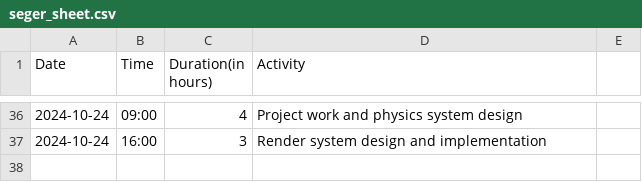
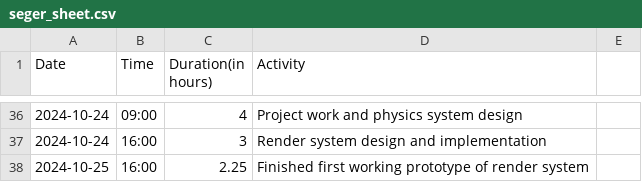
Before and after one commit to Seger01/GameEngine, a CSV file: docs/timesheets/seger_sheet.csv, drawn as a sheet; only a part is shown, gaps mark what is left out; the diff names each change by its address in the sheet, - before the commit and + after, or states it on an @@ line.

Commit message:
timesheet change

```diff
--- a/docs/timesheets/seger_sheet.csv
+++ b/docs/timesheets/seger_sheet.csv
+row 38: 2024-10-25 | 16:00 | 2.25 | Finished first working prototype of render system
```
